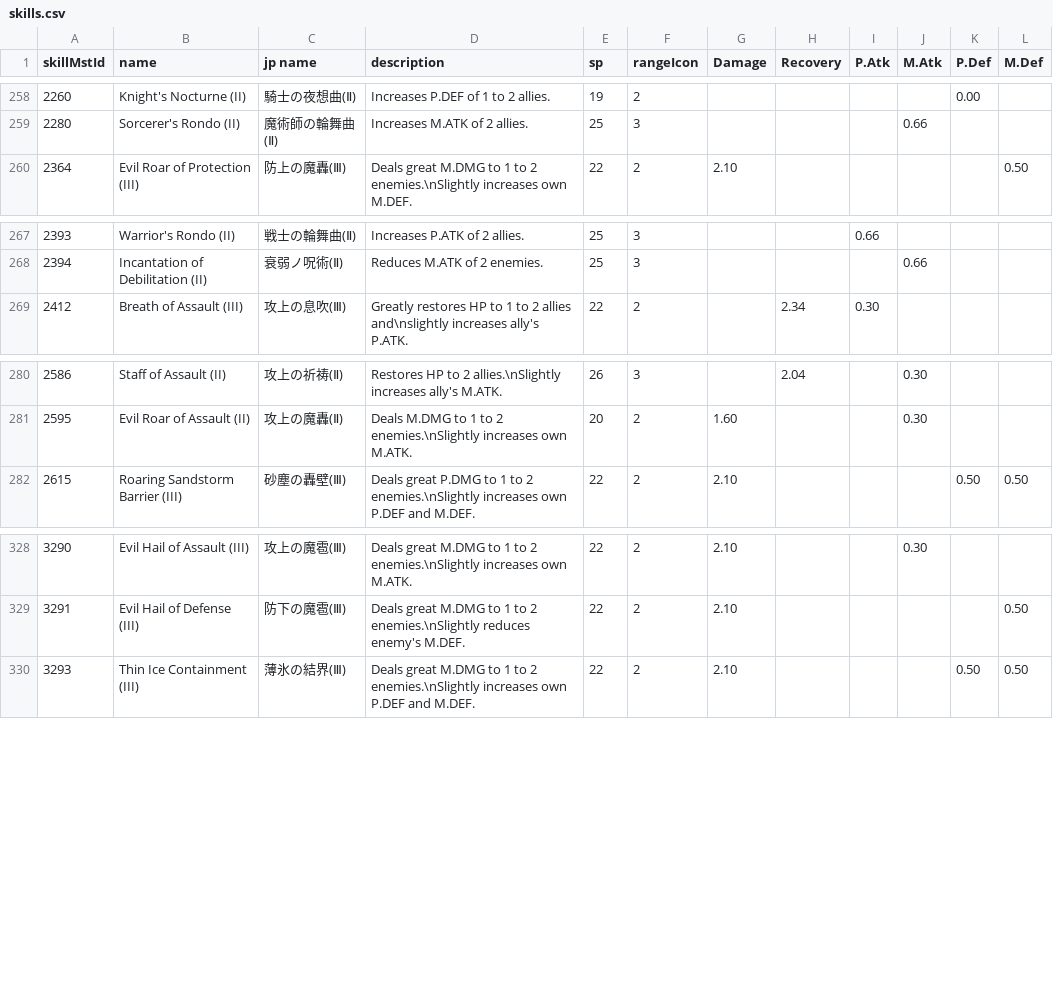
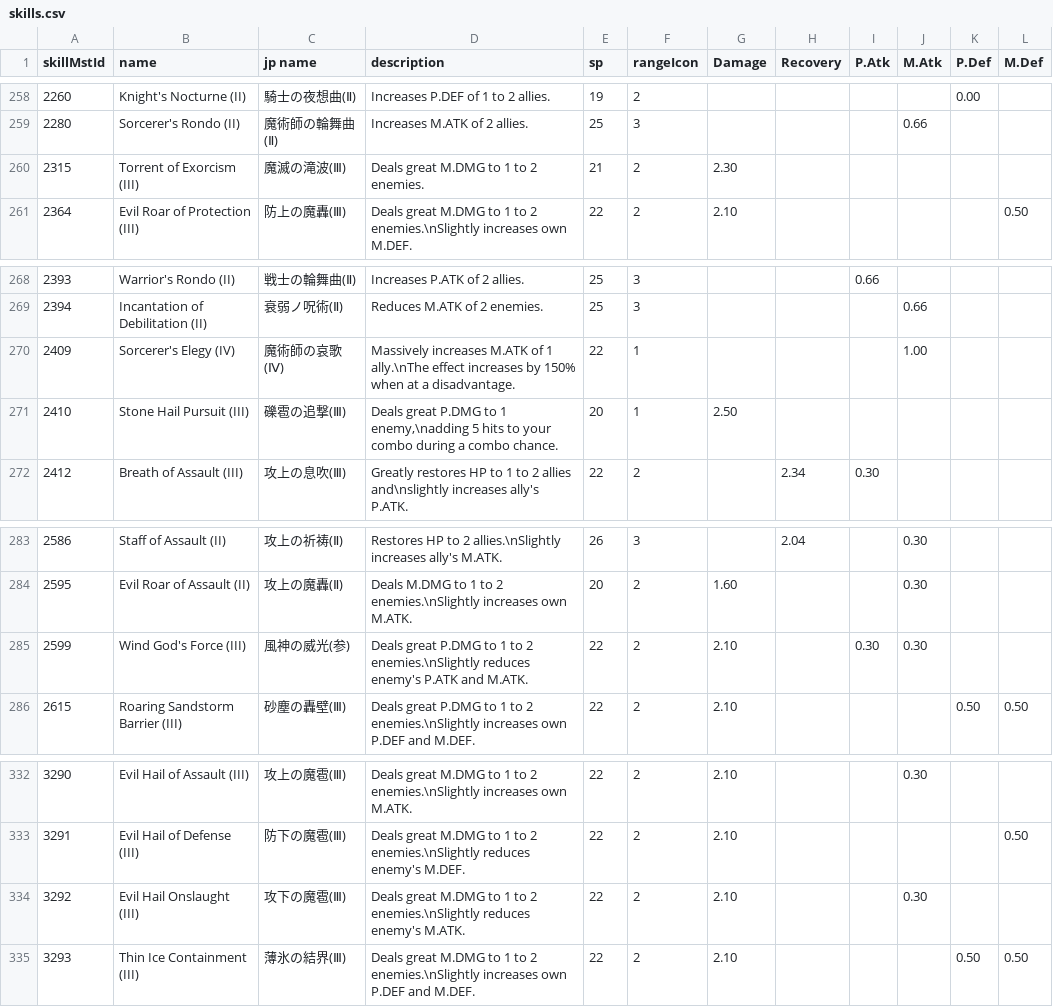
Before and after one commit to Pavinati/sinoalice-companion, a CSV file: tools/skills.csv, drawn as a sheet; only a part is shown, gaps mark what is left out; the diff names each change by its address in the sheet, - before the commit and + after, or states it on an @@ line.

```diff
--- a/tools/skills.csv
+++ b/tools/skills.csv
+row 260: 2315 | Torrent of Exorcism (III) | 魔滅の滝波(Ⅲ) | Deals great M.DMG to 1 to 2 enemies. | 21 | 2 | 2.30
+row 270: 2409 | Sorcerer's Elegy (IV) | 魔術師の哀歌(Ⅳ) | Massively increases M.ATK of 1 ally.\nThe effect increases by 150% when at a disadvantage. | 22 | 1 |  |  |  | 1.00
+row 271: 2410 | Stone Hail Pursuit (III) | 礫雹の追撃(Ⅲ) | Deals great P.DMG to 1 enemy,\nadding 5 hits to your combo during a combo chance. | 20 | 1 | 2.50
+row 285: 2599 | Wind God's Force (III) | 風神の威光(参) | Deals great P.DMG to 1 to 2 enemies.\nSlightly reduces enemy's P.ATK and M.ATK. | 22 | 2 | 2.10 |  | 0.30 | 0.30
+row 334: 3292 | Evil Hail Onslaught (III) | 攻下の魔雹(Ⅲ) | Deals great M.DMG to 1 to 2 enemies.\nSlightly reduces enemy's M.ATK. | 22 | 2 | 2.10 |  |  | 0.30
```
Also changed, not shown: tools/skills_2.csv, 4 other files.
